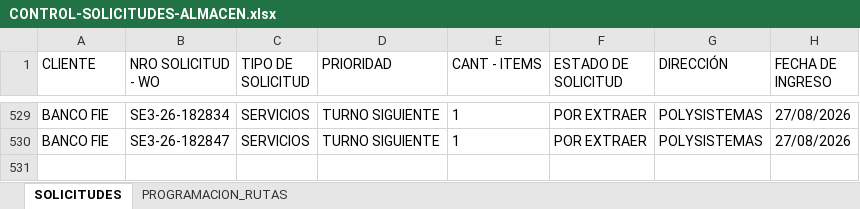
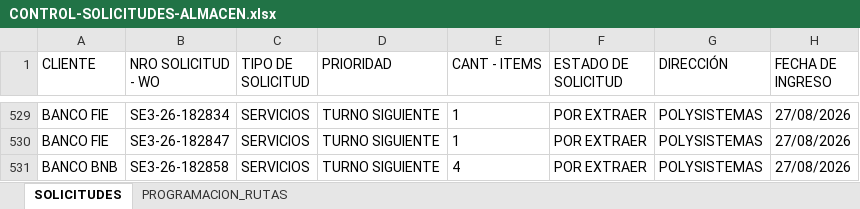
Before and after one commit to Dev-FilesJC/PROJECT_DESPACHO_JC, an Excel workbook: CONTROL-SOLICITUDES-ALMACEN.xlsx, sheet SOLICITUDES, drawn as a sheet; only a part is shown, gaps mark what is left out; values as stored, in another font and other column widths than the file's, no borders; the diff names each change by its address in the sheet, - before the commit and + after, or states it on an @@ line.

Commit message:
Guardar solicitud SE3-26-182858 desde Streamlit

```diff
--- a/CONTROL-SOLICITUDES-ALMACEN.xlsx (sheet SOLICITUDES)
+++ b/CONTROL-SOLICITUDES-ALMACEN.xlsx (sheet SOLICITUDES)
+row 531: BANCO BNB | SE3-26-182858 | SERVICIOS | TURNO SIGUIENTE | 4 | POR EXTRAER | POLYSISTEMAS | 27/08/2026
```
